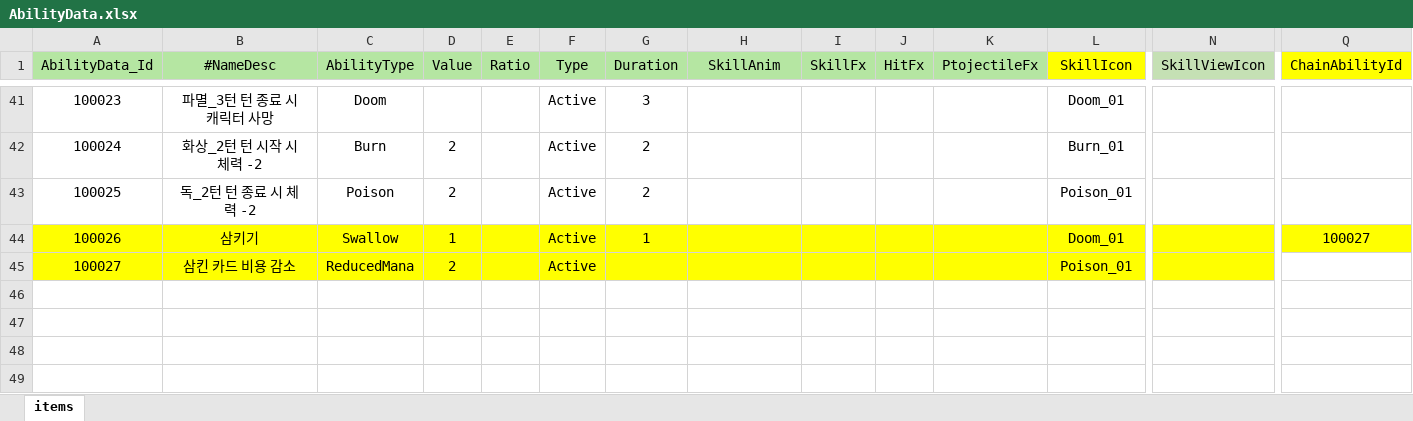
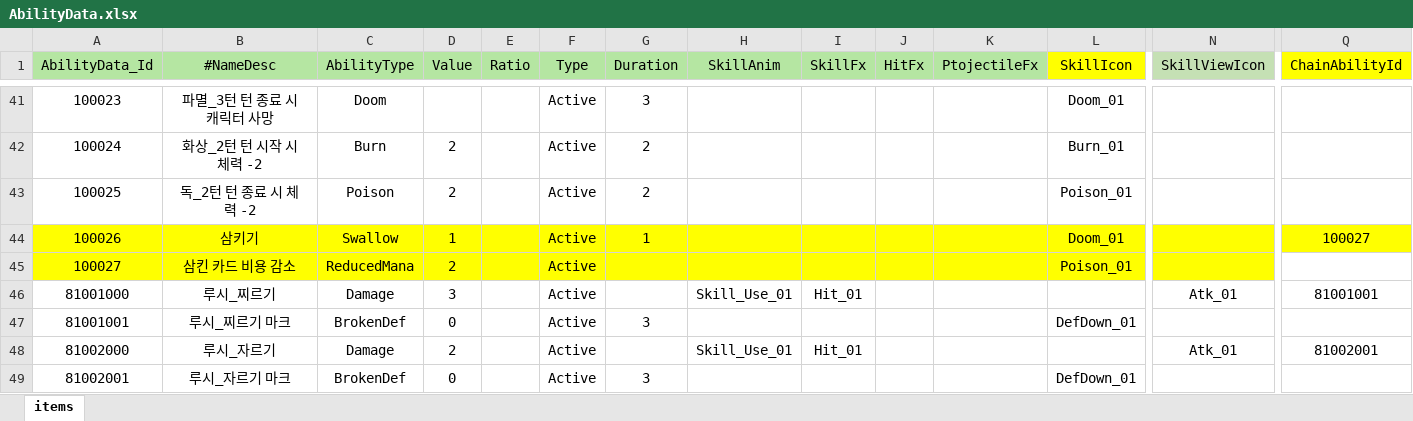
Before and after one commit to Milkbboy/repo, an Excel workbook: Assets/ERang/Excels/AbilityData.xlsx, sheet items, drawn as a sheet; only a part is shown, gaps mark what is left out; values as stored, in another font and other column widths than the file's, no borders; rows hold the shown columns only; the diff names each change by its address in the sheet, - before the commit and + after, or states it on an @@ line.

```diff
--- a/Assets/ERang/Excels/AbilityData.xlsx (sheet items)
+++ b/Assets/ERang/Excels/AbilityData.xlsx (sheet items)
+row 46: 81001000 | 루시_찌르기 | Damage | 3 |  | Active |  | Skill_Use_01 | Hit_01 |  |  |  | Atk_01 | 81001001
+row 47: 81001001 | 루시_찌르기 마크 | BrokenDef | 0 |  | Active | 3 |  |  |  |  | DefDown_01
+row 48: 81002000 | 루시_자르기 | Damage | 2 |  | Active |  | Skill_Use_01 | Hit_01 |  |  |  | Atk_01 | 81002001
+row 49: 81002001 | 루시_자르기 마크 | BrokenDef | 0 |  | Active | 3 |  |  |  |  | DefDown_01
```
Also changed, not shown: Assets/ERang/Excels/AiData.xlsx, Assets/ERang/Excels/AiGroupData.xlsx, 11 other files.
